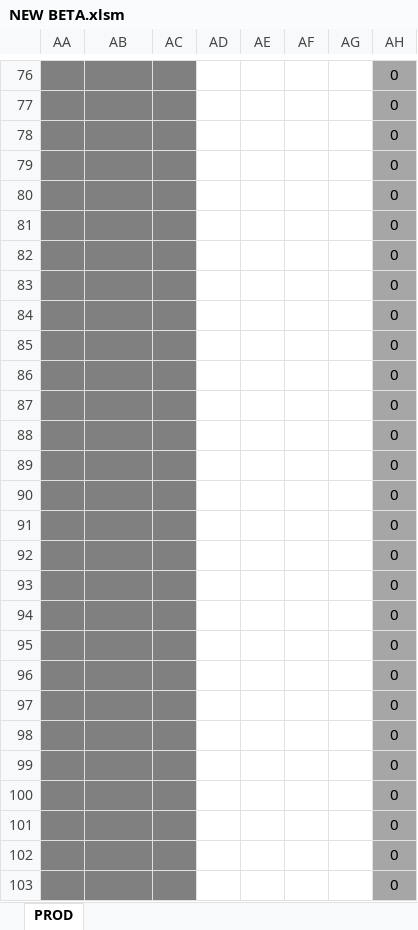
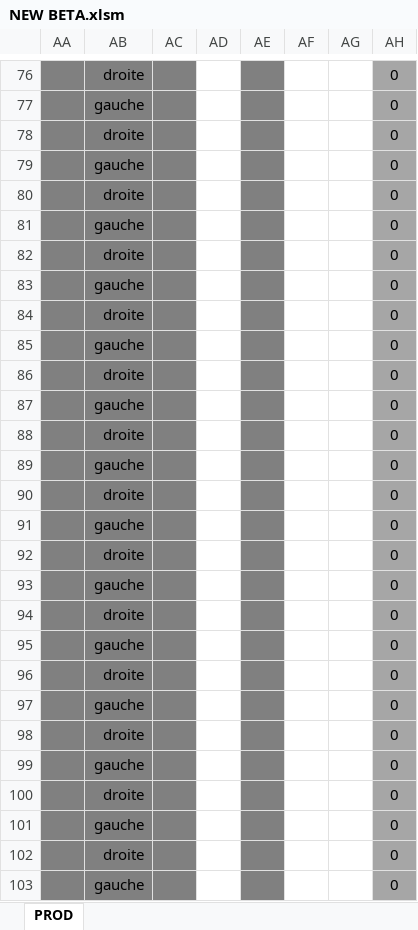
Before and after one commit to NicoWithManyO/sgq, an Excel workbook: NEW BETA.xlsm, sheet PROD, drawn as a sheet; only a part is shown, gaps mark what is left out; values as stored, in another font and other column widths than the file's, no borders; charts and pictures and conditional formats not drawn; the diff covers the shown part only; the diff names each change by its address in the sheet, - before the commit and + after, or states it on an @@ line.

```diff
--- a/NEW BETA.xlsm (sheet PROD)
+++ b/NEW BETA.xlsm (sheet PROD)
-AB76: (empty)
+AB76: droite
-AE76:AE103 fill: none
+AE76:AE103 fill: #808080
-AB77: (empty)
+AB77: gauche
-AB78: (empty)
+AB78: droite
-AB79: (empty)
+AB79: gauche
-AB80: (empty)
+AB80: droite
-AB81: (empty)
+AB81: gauche
-AB82: (empty)
+AB82: droite
-AB83: (empty)
+AB83: gauche
-AB84: (empty)
+AB84: droite
-AB85: (empty)
+AB85: gauche
-AB86: (empty)
+AB86: droite
-AB87: (empty)
+AB87: gauche
-AB88: (empty)
+AB88: droite
-AB89: (empty)
+AB89: gauche
-AB90: (empty)
+AB90: droite
-AB91: (empty)
+AB91: gauche
-AB92: (empty)
+AB92: droite
-AB93: (empty)
+AB93: gauche
-AB94: (empty)
+AB94: droite
-AB95: (empty)
+AB95: gauche
-AB96: (empty)
+AB96: droite
-AB97: (empty)
+AB97: gauche
-AB98: (empty)
+AB98: droite
-AB99: (empty)
+AB99: gauche
-AB100: (empty)
+AB100: droite
-AB101: (empty)
+AB101: gauche
-AB102: (empty)
+AB102: droite
-AB103: (empty)
+AB103: gauche
```
Also changed, not shown: 169 edited cells and cell formats elsewhere in this sheet.
